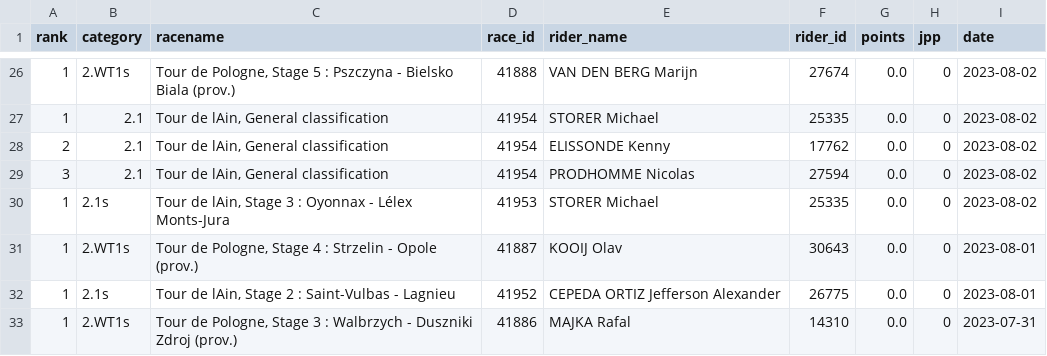
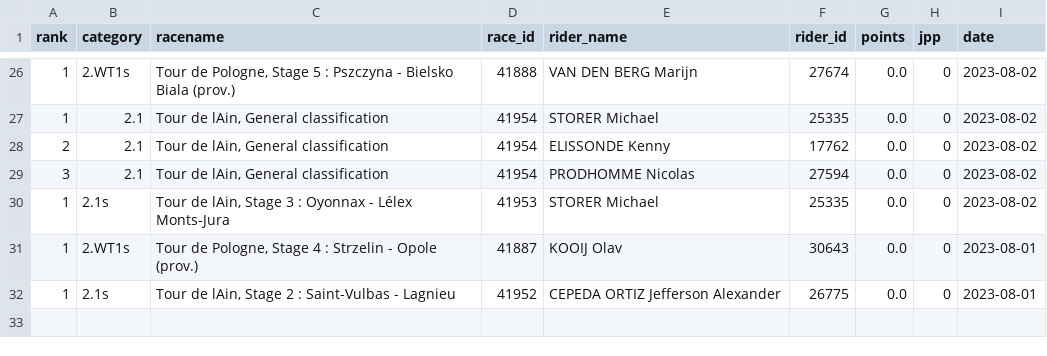
Before and after one commit to wijnandb/wielerspel2023, a CSV file: _data/latest_results.csv, drawn as a sheet; only a part is shown, gaps mark what is left out; the diff names each change by its address in the sheet, - before the commit and + after, or states it on an @@ line.

Commit message:
New results at 2023-08-06T20:10:28

```diff
--- a/_data/latest_results.csv
+++ b/_data/latest_results.csv
-row 33: 1 | 2.WT1s | Tour de Pologne, Stage 3 : Walbrzych - Duszniki Zdroj (prov.) | 41886 | MAJKA Rafal | 14310 | 0.0 | 0 | 2023-07-31
```
Also changed, not shown: 1 other file.
